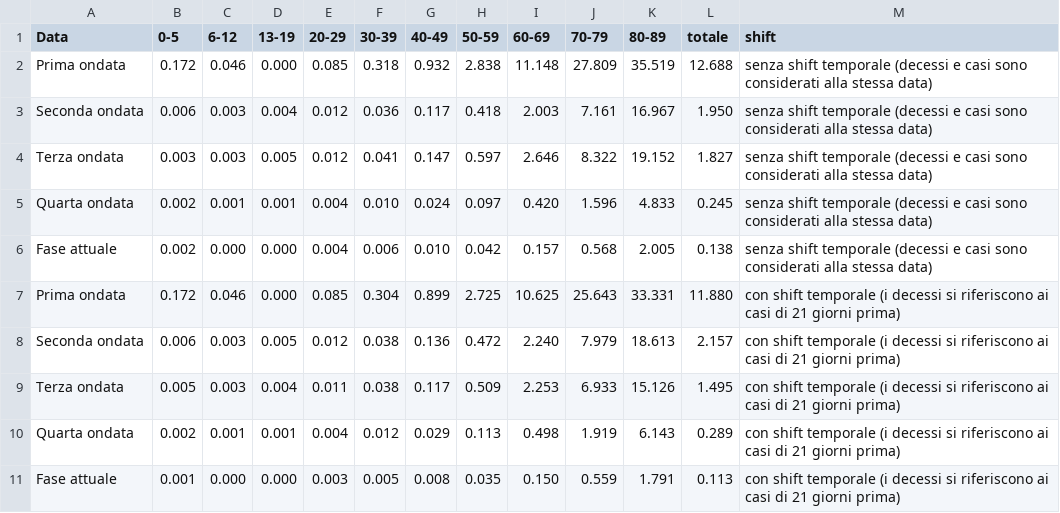
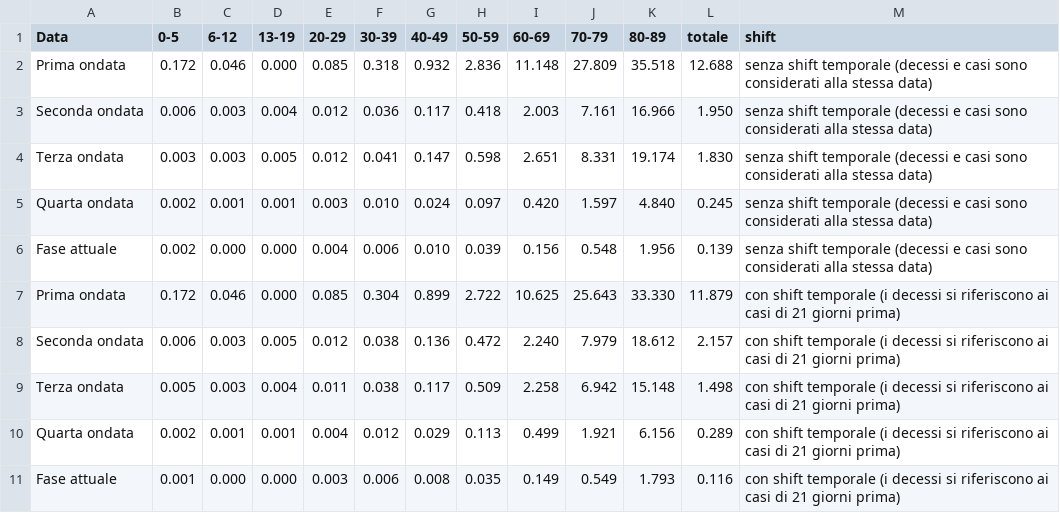
Before and after one commit to Paulsword/PilloleOttimismo, a CSV file: Letaparz.csv, drawn as a sheet.

```diff
--- a/Letaparz.csv
+++ b/Letaparz.csv
@@ -1,11 +1,11 @@
 Data,0-5,6-12,13-19,20-29,30-39,40-49,50-59,60-69,70-79,80-89,totale,shift
-Prima ondata,0.172,0.046,0.000,0.085,0.318,0.932,2.838,11.148,27.809,35.519,12.688,senza shift temporale (decessi e casi sono considerati alla stessa data)
-Seconda ondata,0.006,0.003,0.004,0.012,0.036,0.117,0.418,2.003,7.161,16.967,1.950,senza shift temporale (decessi e casi sono considerati alla stessa data)
-Terza ondata,0.003,0.003,0.005,0.012,0.041,0.147,0.597,2.646,8.322,19.152,1.827,senza shift temporale (decessi e casi sono considerati alla stessa data)
-Quarta ondata,0.002,0.001,0.001,0.004,0.010,0.024,0.097,0.420,1.596,4.833,0.245,senza shift temporale (decessi e casi sono considerati alla stessa data)
-Fase attuale,0.002,0.000,0.000,0.004,0.006,0.010,0.042,0.157,0.568,2.005,0.138,senza shift temporale (decessi e casi sono considerati alla stessa data)
-Prima ondata,0.172,0.046,0.000,0.085,0.304,0.899,2.725,10.625,25.643,33.331,11.880,con shift temporale (i decessi si riferiscono ai casi di 21 giorni prima)
-Seconda ondata,0.006,0.003,0.005,0.012,0.038,0.136,0.472,2.240,7.979,18.613,2.157,con shift temporale (i decessi si riferiscono ai casi di 21 giorni prima)
-Terza ondata,0.005,0.003,0.004,0.011,0.038,0.117,0.509,2.253,6.933,15.126,1.495,con shift temporale (i decessi si riferiscono ai casi di 21 giorni prima)
-Quarta ondata,0.002,0.001,0.001,0.004,0.012,0.029,0.113,0.498,1.919,6.143,0.289,con shift temporale (i decessi si riferiscono ai casi di 21 giorni prima)
-Fase attuale,0.001,0.000,0.000,0.003,0.005,0.008,0.035,0.150,0.559,1.791,0.113,con shift temporale (i decessi si riferiscono ai casi di 21 giorni prima)
+Prima ondata,0.172,0.046,0.000,0.085,0.318,0.932,2.836,11.148,27.809,35.518,12.688,senza shift temporale (decessi e casi sono considerati alla stessa data)
+Seconda ondata,0.006,0.003,0.004,0.012,0.036,0.117,0.418,2.003,7.161,16.966,1.950,senza shift temporale (decessi e casi sono considerati alla stessa data)
+Terza ondata,0.003,0.003,0.005,0.012,0.041,0.147,0.598,2.651,8.331,19.174,1.830,senza shift temporale (decessi e casi sono considerati alla stessa data)
+Quarta ondata,0.002,0.001,0.001,0.003,0.010,0.024,0.097,0.420,1.597,4.840,0.245,senza shift temporale (decessi e casi sono considerati alla stessa data)
+Fase attuale,0.002,0.000,0.000,0.004,0.006,0.010,0.039,0.156,0.548,1.956,0.139,senza shift temporale (decessi e casi sono considerati alla stessa data)
+Prima ondata,0.172,0.046,0.000,0.085,0.304,0.899,2.722,10.625,25.643,33.330,11.879,con shift temporale (i decessi si riferiscono ai casi di 21 giorni prima)
+Seconda ondata,0.006,0.003,0.005,0.012,0.038,0.136,0.472,2.240,7.979,18.612,2.157,con shift temporale (i decessi si riferiscono ai casi di 21 giorni prima)
+Terza ondata,0.005,0.003,0.004,0.011,0.038,0.117,0.509,2.258,6.942,15.148,1.498,con shift temporale (i decessi si riferiscono ai casi di 21 giorni prima)
+Quarta ondata,0.002,0.001,0.001,0.004,0.012,0.029,0.113,0.499,1.921,6.156,0.289,con shift temporale (i decessi si riferiscono ai casi di 21 giorni prima)
+Fase attuale,0.001,0.000,0.000,0.003,0.006,0.008,0.035,0.149,0.549,1.793,0.116,con shift temporale (i decessi si riferiscono ai casi di 21 giorni prima)
```
Also changed, not shown: Casi decessi vaccini.csv, Stato Clinico Mesi.csv, 1 other file.
